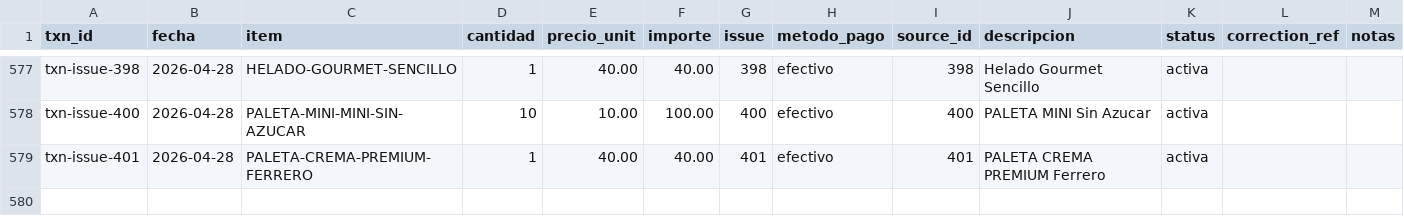
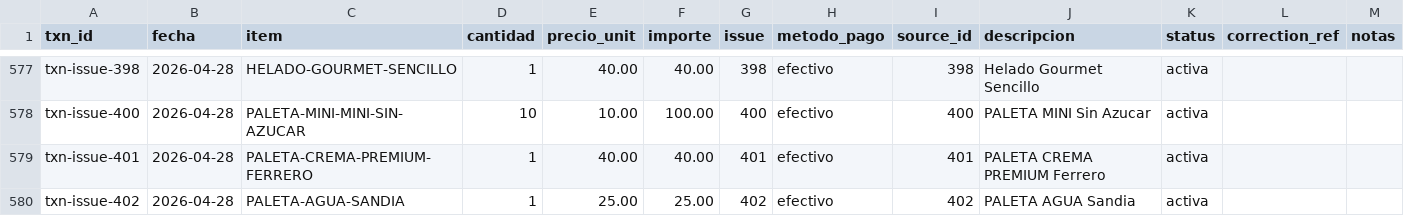
Before and after one commit to OswaldoCasillas/Ventas, a CSV file: data/sales.csv, drawn as a sheet; only a part is shown, gaps mark what is left out.

```diff
--- a/data/sales.csv
+++ b/data/sales.csv
@@ -579 +579,2 @@ txn-issue-400,2026-04-28,PALETA-MINI-MINI-SIN-AZUCAR,10,10.00,100.00,400,efectiv
 txn-issue-401,2026-04-28,PALETA-CREMA-PREMIUM-FERRERO,1,40.00,40.00,401,efectivo,401,PALETA CREMA PREMIUM Ferrero,activa,,
+txn-issue-402,2026-04-28,PALETA-AGUA-SANDIA,1,25.00,25.00,402,efectivo,402,PALETA AGUA Sandia,activa,,
```
Also changed, not shown: data/inventory.csv, data/processed_events.csv, 4 other files.
